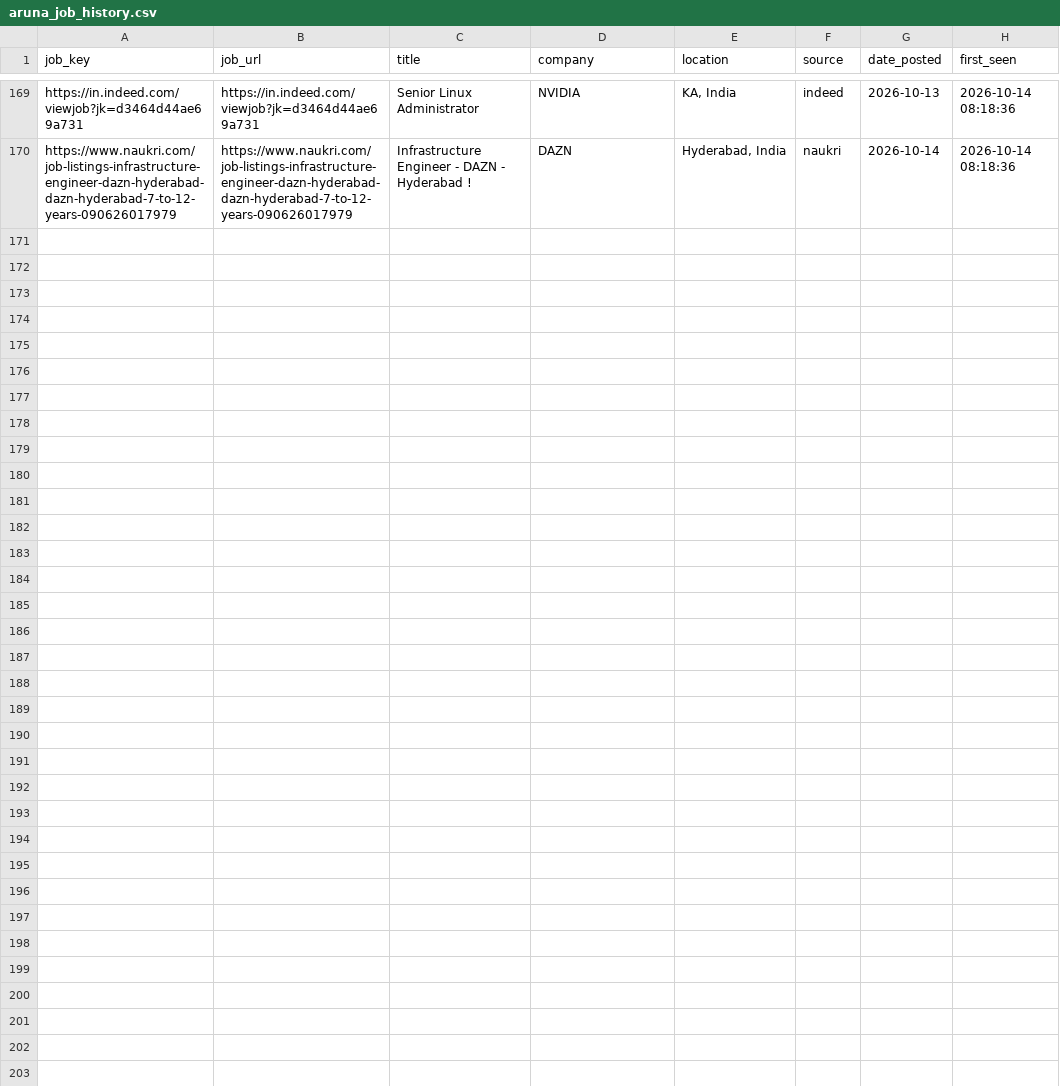
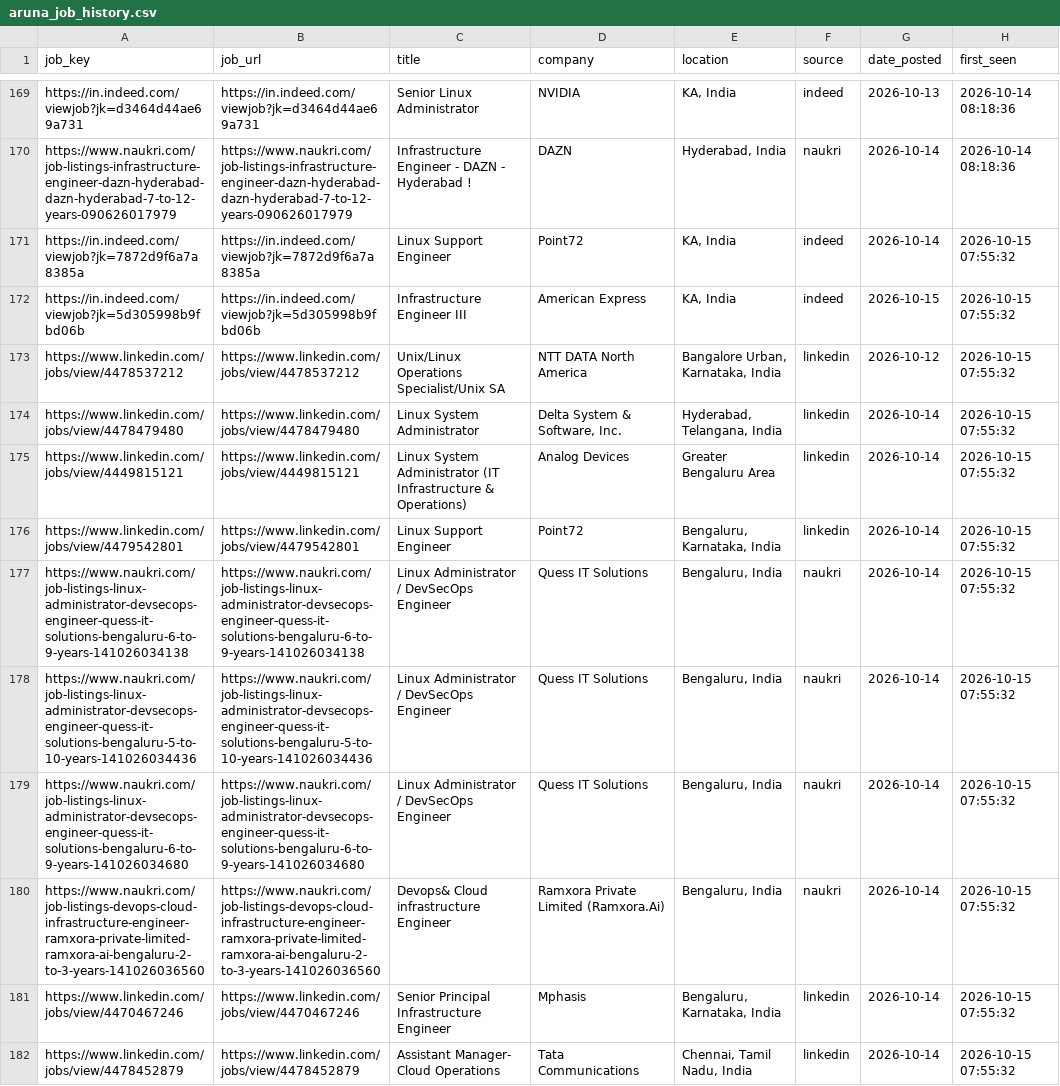
Before and after one commit to sivasinganapalli/job-agent, a CSV file: data/aruna_job_history.csv, drawn as a sheet; only a part is shown, gaps mark what is left out.

```diff
--- a/data/aruna_job_history.csv
+++ b/data/aruna_job_history.csv
@@ -170 +170,13 @@ https://in.indeed.com/viewjob?jk=d3464d44ae69a731,https://in.indeed.com/viewjob?
 https://www.naukri.com/job-listings-infrastructure-engineer-dazn-hyderabad-dazn-hyderabad-7-to-12-years-090626017979,https://www.naukri.com/job-listings-infrastructure-engineer-dazn-hyderabad-dazn-hyderabad-7-to-12-years-090626017979,Infrastructure Engineer - DAZN - Hyderabad !,DAZN,"Hyderabad, India",naukri,2026-10-14,2026-10-14 08:18:36
+https://in.indeed.com/viewjob?jk=7872d9f6a7a8385a,https://in.indeed.com/viewjob?jk=7872d9f6a7a8385a,Linux Support Engineer,Point72,"KA, India",indeed,2026-10-14,2026-10-15 07:55:32
+https://in.indeed.com/viewjob?jk=5d305998b9fbd06b,https://in.indeed.com/viewjob?jk=5d305998b9fbd06b,Infrastructure Engineer III,American Express,"KA, India",indeed,2026-10-15,2026-10-15 07:55:32
+https://www.linkedin.com/jobs/view/4478537212,https://www.linkedin.com/jobs/view/4478537212,Unix/Linux Operations Specialist/Unix SA,NTT DATA North America,"Bangalore Urban, Karnataka, India",linkedin,2026-10-12,2026-10-15 07:55:32
+https://www.linkedin.com/jobs/view/4478479480,https://www.linkedin.com/jobs/view/4478479480,Linux System Administrator,"Delta System & Software, Inc.","Hyderabad, Telangana, India",linkedin,2026-10-14,2026-10-15 07:55:32
+https://www.linkedin.com/jobs/view/4449815121,https://www.linkedin.com/jobs/view/4449815121,Linux System Administrator (IT Infrastructure & Operations),Analog Devices,Greater Bengaluru Area,linkedin,2026-10-14,2026-10-15 07:55:32
+https://www.linkedin.com/jobs/view/4479542801,https://www.linkedin.com/jobs/view/4479542801,Linux Support Engineer,Point72,"Bengaluru, Karnataka, India",linkedin,2026-10-14,2026-10-15 07:55:32
+https://www.naukri.com/job-listings-linux-administrator-devsecops-engineer-quess-it-solutions-bengaluru-6-to-9-years-141026034138,https://www.naukri.com/job-listings-linux-administrator-devsecops-engineer-quess-it-solutions-bengaluru-6-to-9-years-141026034138,Linux Administrator / DevSecOps Engineer,Quess IT Solutions,"Bengaluru, India",naukri,2026-10-14,2026-10-15 07:55:32
+https://www.naukri.com/job-listings-linux-administrator-devsecops-engineer-quess-it-solutions-bengaluru-5-to-10-years-141026034436,https://www.naukri.com/job-listings-linux-administrator-devsecops-engineer-quess-it-solutions-bengaluru-5-to-10-years-141026034436,Linux Administrator / DevSecOps Engineer,Quess IT Solutions,"Bengaluru, India",naukri,2026-10-14,2026-10-15 07:55:32
+https://www.naukri.com/job-listings-linux-administrator-devsecops-engineer-quess-it-solutions-bengaluru-6-to-9-years-141026034680,https://www.naukri.com/job-listings-linux-administrator-devsecops-engineer-quess-it-solutions-bengaluru-6-to-9-years-141026034680,Linux Administrator / DevSecOps Engineer,Quess IT Solutions,"Bengaluru, India",naukri,2026-10-14,2026-10-15 07:55:32
+https://www.naukri.com/job-listings-devops-cloud-infrastructure-engineer-ramxora-private-limited-ramxora-ai-bengaluru-2-to-3-years-141026036560,https://www.naukri.com/job-listings-devops-cloud-infrastructure-engineer-ramxora-private-limited-ramxora-ai-bengaluru-2-to-3-years-141026036560,Devops& Cloud infrastructure Engineer,Ramxora Private Limited (Ramxora.Ai),"Bengaluru, India",naukri,2026-10-14,2026-10-15 07:55:32
+https://www.linkedin.com/jobs/view/4470467246,https://www.linkedin.com/jobs/view/4470467246,Senior Principal Infrastructure Engineer,Mphasis,"Bengaluru, Karnataka, India",linkedin,2026-10-14,2026-10-15 07:55:32
+https://www.linkedin.com/jobs/view/4478452879,https://www.linkedin.com/jobs/view/4478452879,Assistant Manager- Cloud Operations,Tata Communications,"Chennai, Tamil Nadu, India",linkedin,2026-10-14,2026-10-15 07:55:32
```
Also changed, not shown: 2 other files.
